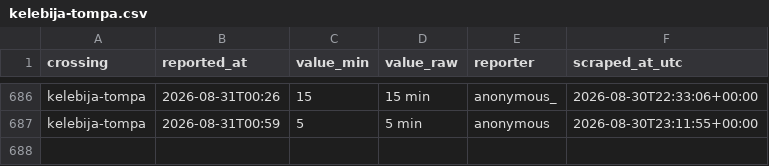
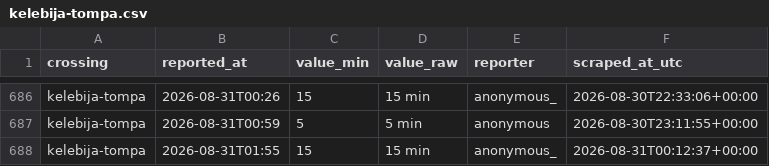
Before and after one commit to brankojosipovic/border-wait, a CSV file: data/kelebija-tompa.csv, drawn as a sheet; only a part is shown, gaps mark what is left out.

```diff
--- a/data/kelebija-tompa.csv
+++ b/data/kelebija-tompa.csv
@@ -687 +687,2 @@ kelebija-tompa,2026-08-31T00:26,15,15 min,anonymous_,2026-08-30T22:33:06+00:00
 kelebija-tompa,2026-08-31T00:59,5,5 min,anonymous,2026-08-30T23:11:55+00:00
+kelebija-tompa,2026-08-31T01:55,15,15 min,anonymous_,2026-08-31T00:12:37+00:00
```
Also changed, not shown: data/horgos-roszke.csv, data/roszke-horgos.csv, 2 other files.
